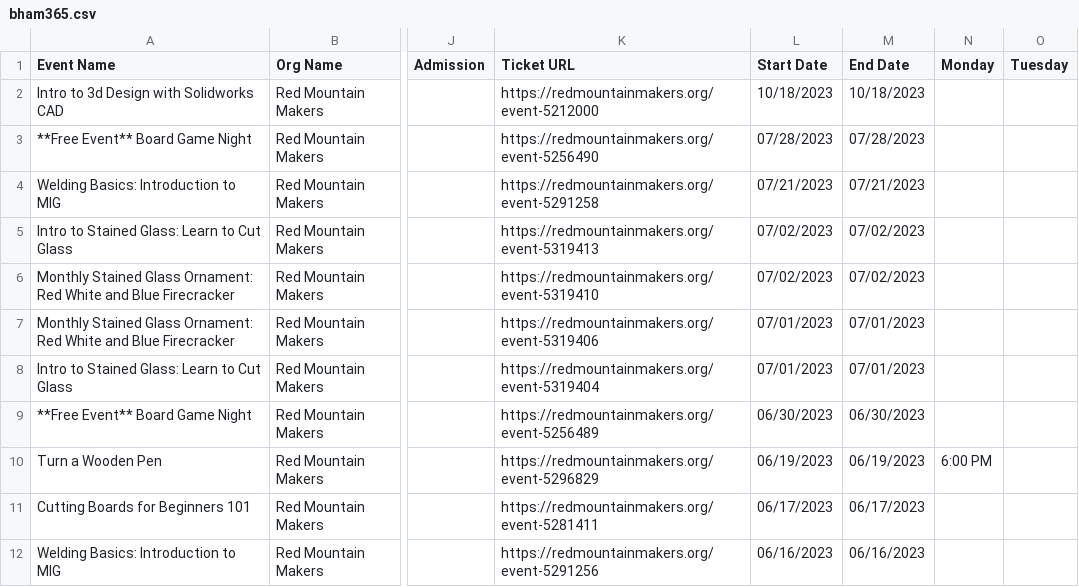
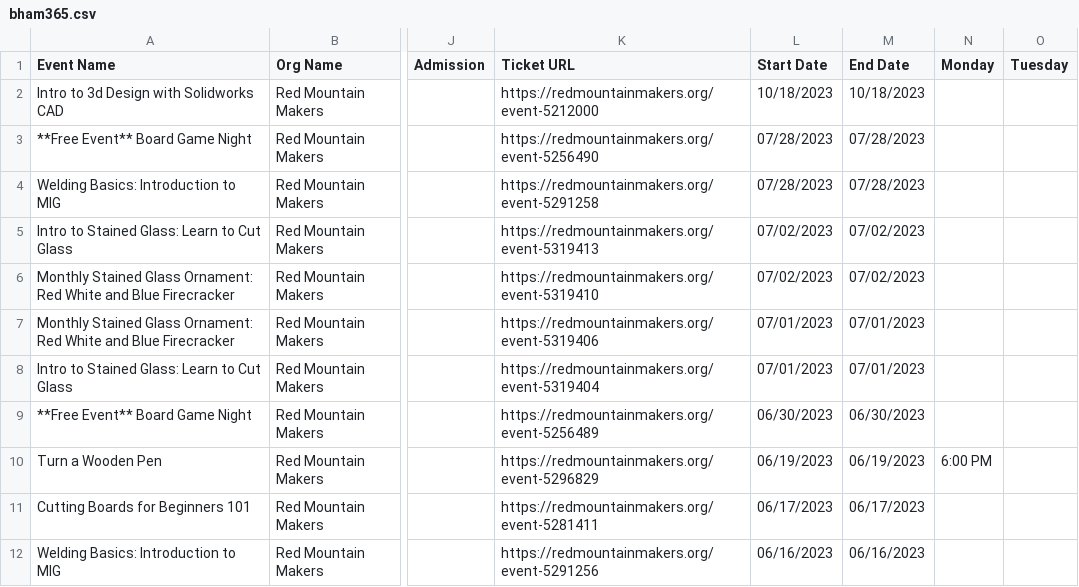
Before and after one commit to redmountainmakers/rmm-wa-events-management, a CSV file: bham365.csv, drawn as a sheet; only a part is shown, gaps mark what is left out; the diff names each change by its address in the sheet, - before the commit and + after, or states it on an @@ line.

```diff
--- a/bham365.csv
+++ b/bham365.csv
-L4 (Start Date): 07/21/2023
+L4 (Start Date): 07/28/2023
-M4 (End Date): 07/21/2023
+M4 (End Date): 07/28/2023
```
Also changed, not shown: 2 other files.
